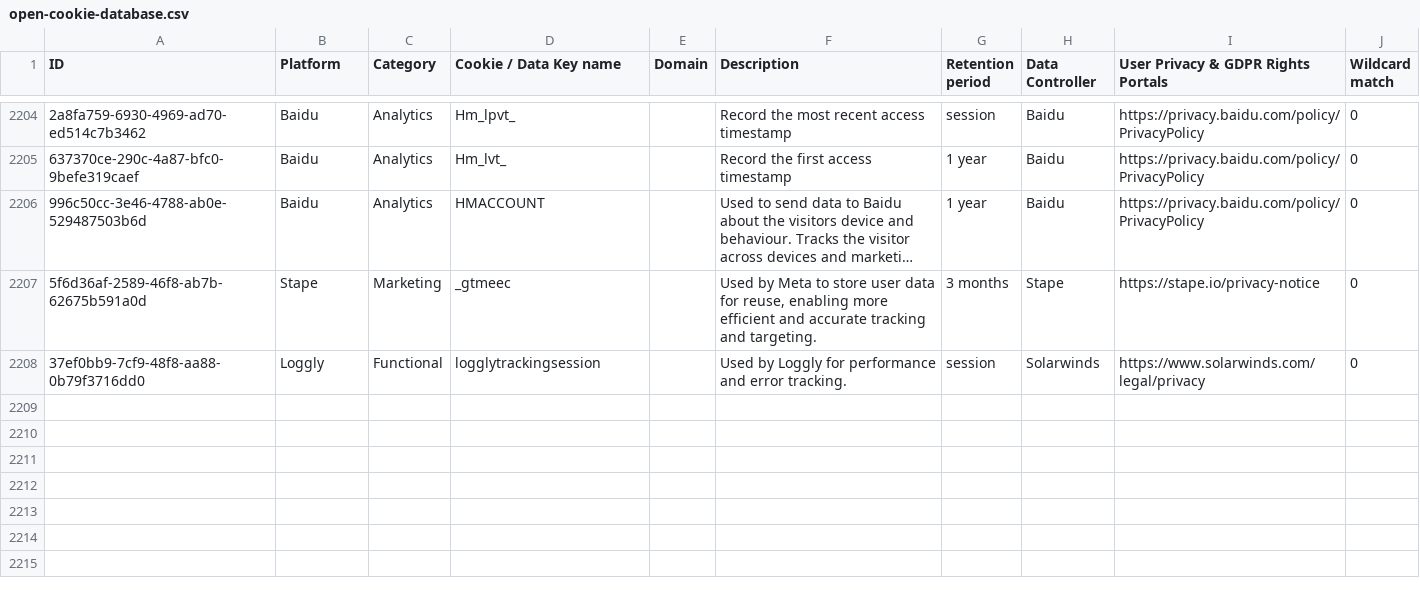
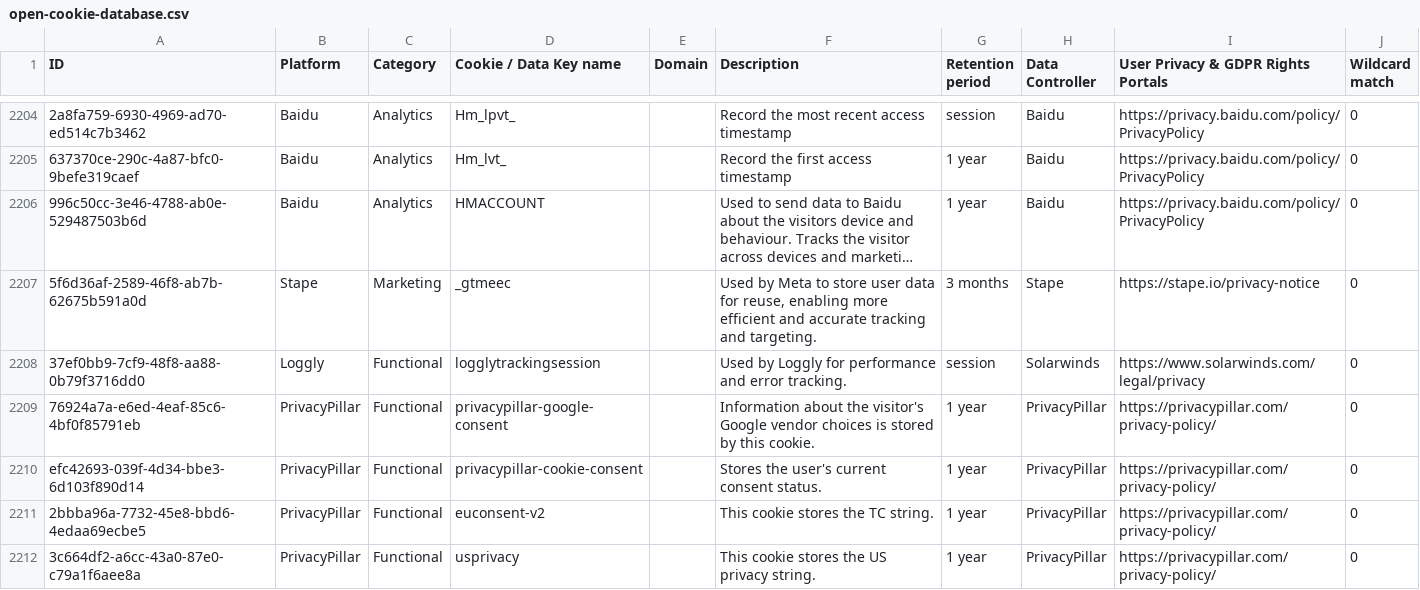
Before and after one commit to jkwakman/Open-Cookie-Database, a CSV file: open-cookie-database.csv, drawn as a sheet; only a part is shown, gaps mark what is left out; long unchanged cells end in …; the diff names each change by its address in the sheet, - before the commit and + after, or states it on an @@ line.

Commit message:
The 4 number of cookies are added for PrivacyPillar

```diff
--- a/open-cookie-database.csv
+++ b/open-cookie-database.csv
+row 2209: 76924a7a-e6ed-4eaf-85c6-4bf0f85791eb | PrivacyPillar | Functional | privacypillar-google-consent |  | Information about the visitor's Google vendor choices is stored by this cookie. | 1 year | PrivacyPillar | https://privacypillar.com/privacy-policy/ | 0
+row 2210: efc42693-039f-4d34-bbe3-6d103f890d14 | PrivacyPillar | Functional | privacypillar-cookie-consent |  | Stores the user's current consent status. | 1 year | PrivacyPillar | https://privacypillar.com/privacy-policy/ | 0
+row 2211: 2bbba96a-7732-45e8-bbd6-4edaa69ecbe5 | PrivacyPillar | Functional | euconsent-v2 |  | This cookie stores the TC string. | 1 year | PrivacyPillar | https://privacypillar.com/privacy-policy/ | 0
+row 2212: 3c664df2-a6cc-43a0-87e0-c79a1f6aee8a | PrivacyPillar | Functional | usprivacy |  | This cookie stores the US privacy string. | 1 year | PrivacyPillar | https://privacypillar.com/privacy-policy/ | 0
```
